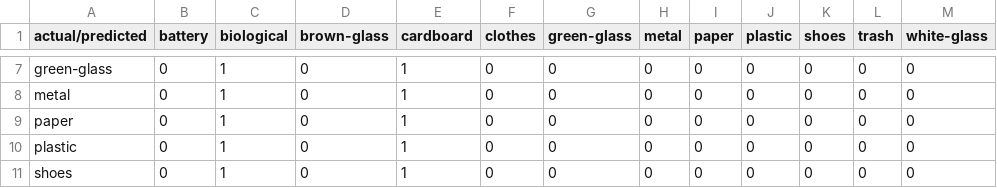
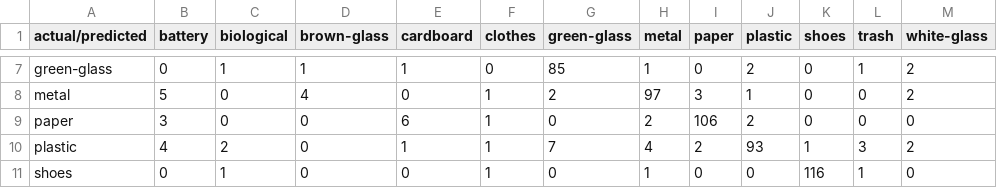
Before and after one commit to cepdnaclk/e22-co5430-waste-image-classification, a CSV file: docs/phase6/efficientnet_b0_confusion_matrix_v1.csv, drawn as a sheet; only a part is shown, gaps mark what is left out; the diff covers the shown part only; the diff names each change by its address in the sheet, - before the commit and + after, or states it on an @@ line.

```diff
--- a/docs/phase6/efficientnet_b0_confusion_matrix_v1.csv
+++ b/docs/phase6/efficientnet_b0_confusion_matrix_v1.csv
-D7 (brown-glass): 0
+D7 (brown-glass): 1
-G7 (green-glass): 0
+G7 (green-glass): 85
-H7 (metal): 0
+H7 (metal): 1
-J7 (plastic): 0
+J7 (plastic): 2
-L7 (trash): 0
+L7 (trash): 1
-M7:M8 (white-glass): 0
+M7:M8 (white-glass): 2
-B8 (battery): 0
+B8 (battery): 5
-C8:C9 (biological): 1
+C8:C9 (biological): 0
-D8 (brown-glass): 0
+D8 (brown-glass): 4
-E8 (cardboard): 1
+E8 (cardboard): 0
-F8:F11 (clothes): 0
+F8:F11 (clothes): 1
-G8 (green-glass): 0
+G8 (green-glass): 2
-H8 (metal): 0
+H8 (metal): 97
-I8 (paper): 0
+I8 (paper): 3
-J8 (plastic): 0
+J8 (plastic): 1
-B9 (battery): 0
+B9 (battery): 3
-E9 (cardboard): 1
+E9 (cardboard): 6
-H9 (metal): 0
+H9 (metal): 2
-I9 (paper): 0
+I9 (paper): 106
-J9 (plastic): 0
+J9 (plastic): 2
-B10 (battery): 0
+B10 (battery): 4
-C10 (biological): 1
+C10 (biological): 2
-G10 (green-glass): 0
+G10 (green-glass): 7
-H10 (metal): 0
+H10 (metal): 4
-I10 (paper): 0
+I10 (paper): 2
-J10 (plastic): 0
+J10 (plastic): 93
-K10 (shoes): 0
+K10 (shoes): 1
-L10 (trash): 0
+L10 (trash): 3
-M10 (white-glass): 0
+M10 (white-glass): 2
-E11 (cardboard): 1
+E11 (cardboard): 0
-H11 (metal): 0
+H11 (metal): 1
-K11 (shoes): 0
+K11 (shoes): 116
-L11 (trash): 0
+L11 (trash): 1
```
Also changed, not shown: 50 edited cells elsewhere in this file, docs/phase5/with_aug/cnn_class_report_v1.csv, docs/phase6/efficientnet_b0_class_report_v1.csv, 38 other files.
